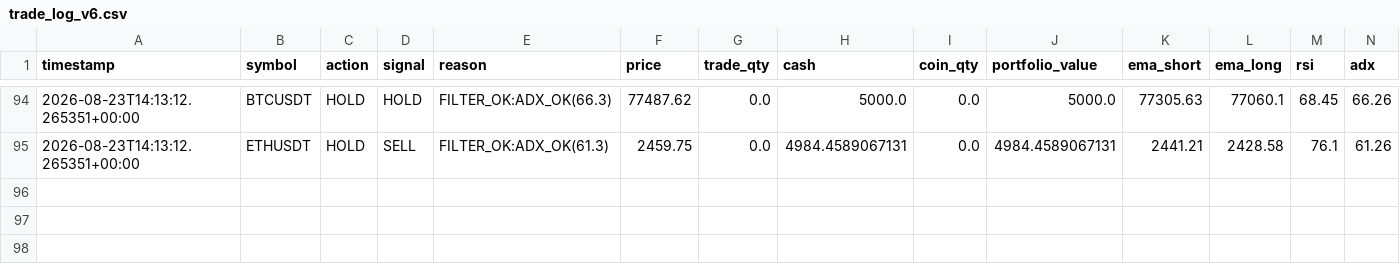
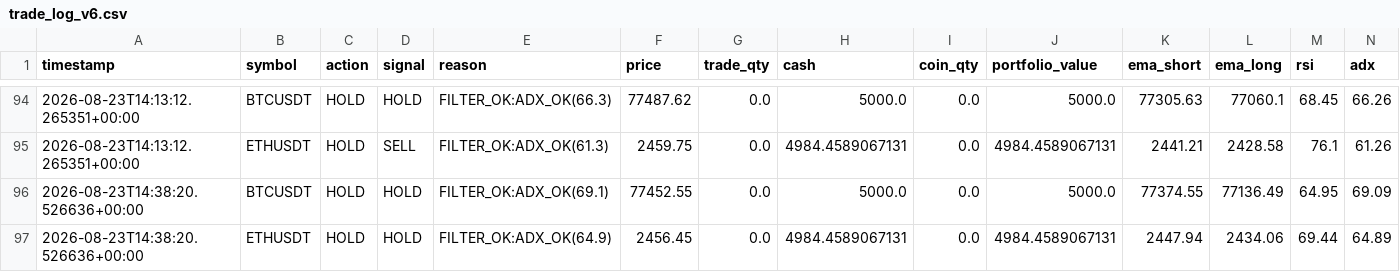
Before and after one commit to Galaxyarmy/crypto-paper-trader, a CSV file: trade_log_v6.csv, drawn as a sheet; only a part is shown, gaps mark what is left out; rows hold the shown columns only; the diff names each change by its address in the sheet, - before the commit and + after, or states it on an @@ line.

Commit message:
Update paper trading state [skip ci]

```diff
--- a/trade_log_v6.csv
+++ b/trade_log_v6.csv
+row 96: 2026-08-23T14:38:20.526636+00:00 | BTCUSDT | HOLD | HOLD | FILTER_OK:ADX_OK(69.1) | 77452.55 | 0.0 | 5000.0 | 0.0 | 5000.0 | 77374.55 | 77136.49 | 64.95 | 69.09
+row 97: 2026-08-23T14:38:20.526636+00:00 | ETHUSDT | HOLD | HOLD | FILTER_OK:ADX_OK(64.9) | 2456.45 | 0.0 | 4984.4589067131 | 0.0 | 4984.4589067131 | 2447.94 | 2434.06 | 69.44 | 64.89
```
